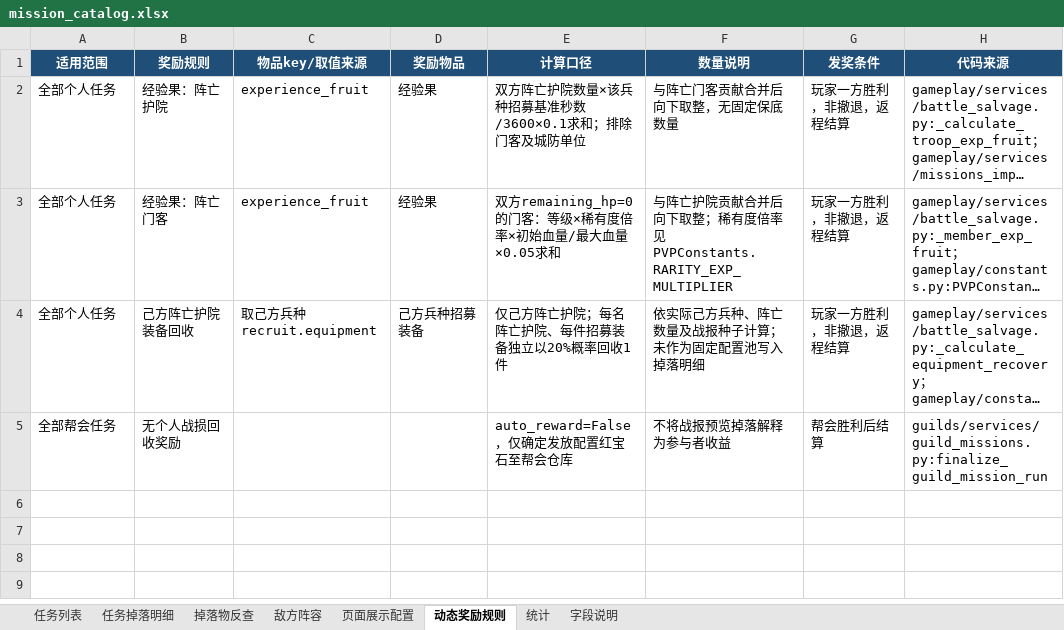
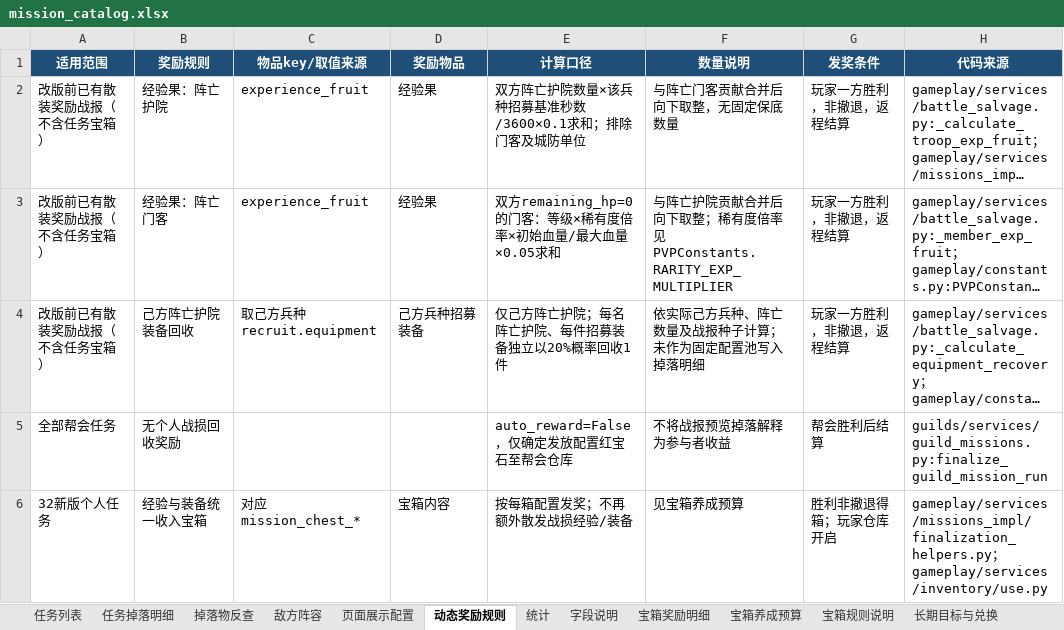
Before and after one commit to hear-the-sea/luanwu_webgame, an Excel workbook: reports/mission_catalog.xlsx, sheet 动态奖励规则, drawn as a sheet; long unchanged cells end in …; values as stored, in another font and other column widths than the file's, no borders; the diff names each change by its address in the sheet, - before the commit and + after, or states it on an @@ line.

Commit message:
feat: redesign personal mission chest rewards and collection icons
Move 32 personal missions to themed reward chests, rebalance progression, add six cumulative equipment exchanges, and grant recipe materials with device blueprints. Preserve guild rewards and legacy chest compatibility.

Include six generated fragment icons, updated Excel catalogs, configuration exporters, and regression coverage.

Validation: 390 targeted regression tests and 63 local MySQL tests passed; typing, formatting, YAML, and frontend contracts passed.

```diff
--- a/reports/mission_catalog.xlsx (sheet 动态奖励规则)
+++ b/reports/mission_catalog.xlsx (sheet 动态奖励规则)
+sheet tab: 宝箱奖励明细
+sheet tab: 宝箱养成预算
+sheet tab: 宝箱规则说明
+sheet tab: 长期目标与兑换
-A2:A4 (适用范围): 全部个人任务
+A2:A4 (适用范围): 改版前已有散装奖励战报（不含任务宝箱）
+row 6: 32新版个人任务 | 经验与装备统一收入宝箱 | 对应mission_chest_* | 宝箱内容 | 按每箱配置发奖；不再额外散发战损经验/装备 | 见宝箱养成预算 | 胜利非撤退得箱；玩家仓库开启 | gameplay/services/missions_impl/finalization_helpers.py；gameplay/services/inventory/use.py
```
Also changed, not shown: sheet 任务掉落明细, sheet 掉落物反查, sheet 任务列表, sheet 页面展示配置, sheet 统计, sheet 字段说明, formulas that keep their value, reports/equipment_catalog.xlsx, 36 other files.
